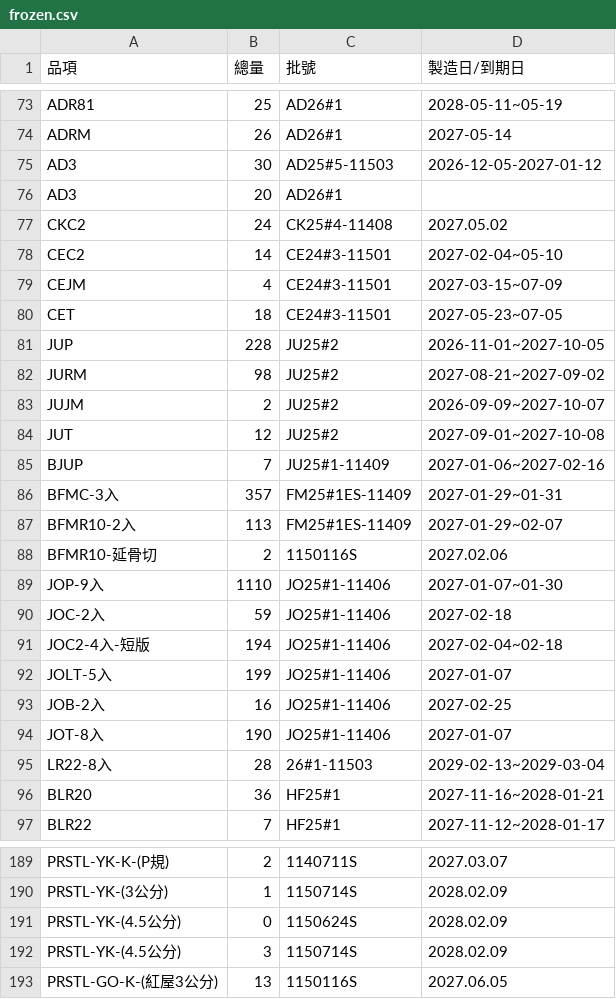
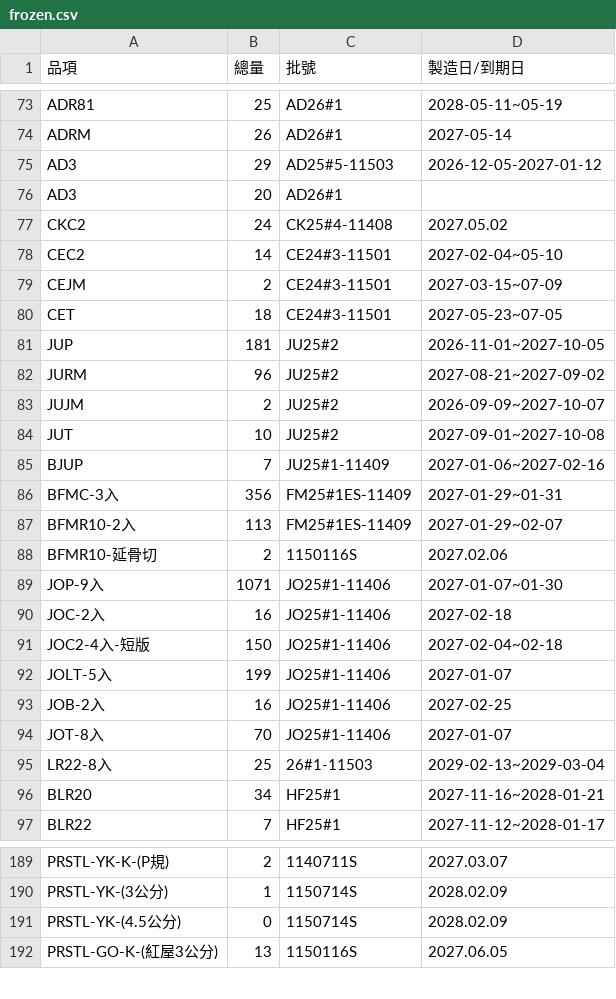
Before and after one commit to mingfonglpg-bit/-, a CSV file: frozen.csv, drawn as a sheet; only a part is shown, gaps mark what is left out; the diff covers the shown part only.

```diff
--- a/frozen.csv
+++ b/frozen.csv
@@ -74,3 +74,3 @@ ADR81,25,AD26#1,2028-05-11~05-19
 ADRM,26,AD26#1,2027-05-14
-AD3,30,AD25#5-11503,2026-12-05-2027-01-12
+AD3,29,AD25#5-11503,2026-12-05-2027-01-12
 AD3,20,AD26#1,
@@ -78,20 +78,20 @@ CKC2,24,CK25#4-11408,2027.05.02
 CEC2,14,CE24#3-11501,2027-02-04~05-10
-CEJM,4,CE24#3-11501,2027-03-15~07-09
+CEJM,2,CE24#3-11501,2027-03-15~07-09
 CET,18,CE24#3-11501,2027-05-23~07-05
-JUP,228,JU25#2,2026-11-01~2027-10-05
-JURM,98,JU25#2,2027-08-21~2027-09-02
+JUP,181,JU25#2,2026-11-01~2027-10-05
+JURM,96,JU25#2,2027-08-21~2027-09-02
 JUJM,2,JU25#2,2026-09-09~2027-10-07
-JUT,12,JU25#2,2027-09-01~2027-10-08
+JUT,10,JU25#2,2027-09-01~2027-10-08
 BJUP,7,JU25#1-11409,2027-01-06~2027-02-16
-BFMC-3入,357,FM25#1ES-11409,2027-01-29~01-31
+BFMC-3入,356,FM25#1ES-11409,2027-01-29~01-31
 BFMR10-2入,113,FM25#1ES-11409,2027-01-29~02-07
 BFMR10-延骨切,2,1150116S,2027.02.06
-JOP-9入,1110,JO25#1-11406,2027-01-07~01-30
-JOC-2入,59,JO25#1-11406,2027-02-18
-JOC2-4入-短版,194,JO25#1-11406,2027-02-04~02-18
+JOP-9入,1071,JO25#1-11406,2027-01-07~01-30
+JOC-2入,16,JO25#1-11406,2027-02-18
+JOC2-4入-短版,150,JO25#1-11406,2027-02-04~02-18
 JOLT-5入,199,JO25#1-11406,2027-01-07
 JOB-2入,16,JO25#1-11406,2027-02-25
-JOT-8入,190,JO25#1-11406,2027-01-07
-LR22-8入,28,26#1-11503,2029-02-13~2029-03-04
-BLR20,36,HF25#1,2027-11-16~2028-01-21
+JOT-8入,70,JO25#1-11406,2027-01-07
+LR22-8入,25,26#1-11503,2029-02-13~2029-03-04
+BLR20,34,HF25#1,2027-11-16~2028-01-21
 BLR22,7,HF25#1,2027-11-12~2028-01-17
@@ -190,4 +190,3 @@ PRSTL-YK-K-(P規),2,1140711S,2027.03.07
 PRSTL-YK-(3公分),1,1150714S,2028.02.09
-PRSTL-YK-(4.5公分),0,1150624S,2028.02.09
-PRSTL-YK-(4.5公分),3,1150714S,2028.02.09
+PRSTL-YK-(4.5公分),0,1150714S,2028.02.09
 PRSTL-GO-K-(紅屋3公分),13,1150116S,2027.06.05
```
Also changed, not shown: 1 removed row and 33 edited cells elsewhere in this file, beef.csv, chilled.csv.
